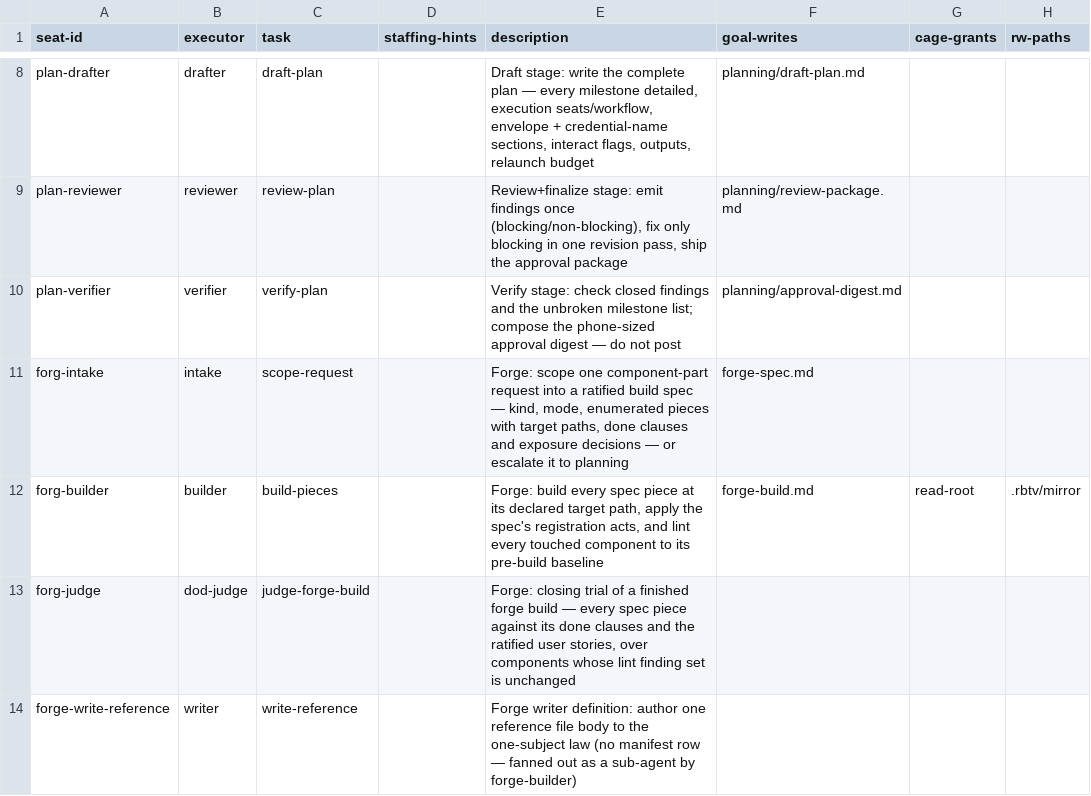
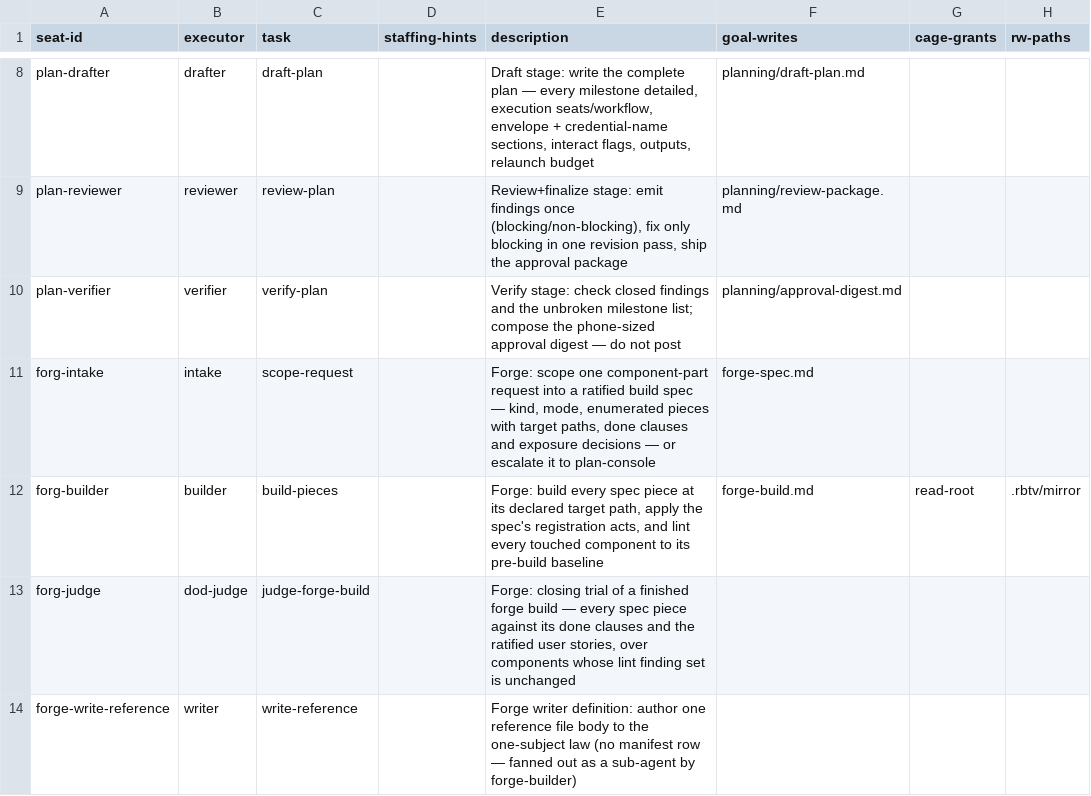
Before and after one commit to tecer-ai/rbtv, a CSV file: meta/planning/seats.csv, drawn as a sheet; only a part is shown, gaps mark what is left out; the diff names each change by its address in the sheet, - before the commit and + after, or states it on an @@ line.

Commit message:
meta/planning: the planning workflow is renamed plan-console
Folder meta/planning/workflows/planning/ -> workflows/plan-console/ and its
manifest planning.csv -> plan-console.csv (git mv, history preserved). Every
self-reference, route surface and cross-workflow mention repointed. String
repoints only — no seat row, edge, prompt or task changed.

The COMPONENT meta/planning keeps its name; the workflow CODE stays 'plan'
(seat-id-naming.md: the code is derived from the manifest rows and owes
nothing to the workflow's name), so seats.csv seat-ids are untouched.

memory: 20260824-c-retire-the-17-rolling-planning, 20260824-c-d13-replan-mini-pipeline

```diff
--- a/meta/planning/seats.csv
+++ b/meta/planning/seats.csv
-E11 (description): …it to planning
+E11 (description): …it to plan-console
```
Also changed, not shown: 10 other files.
